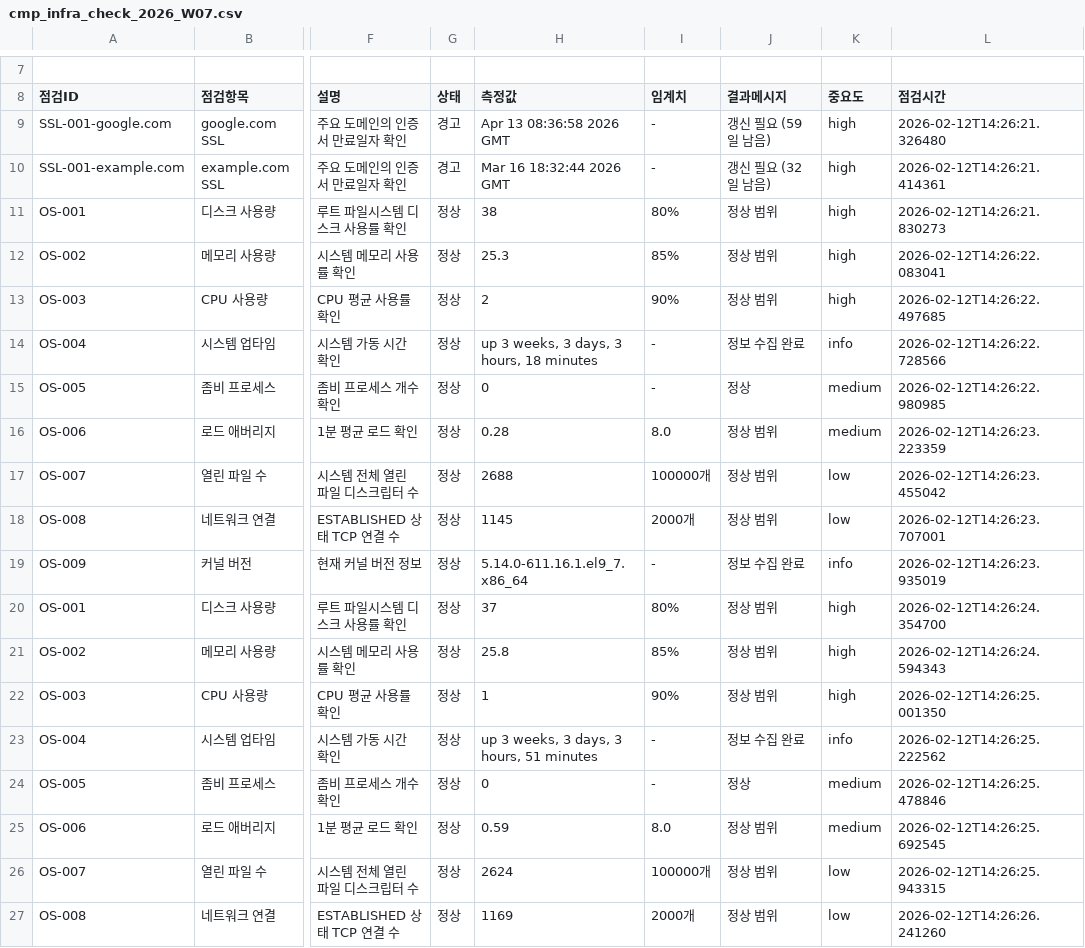
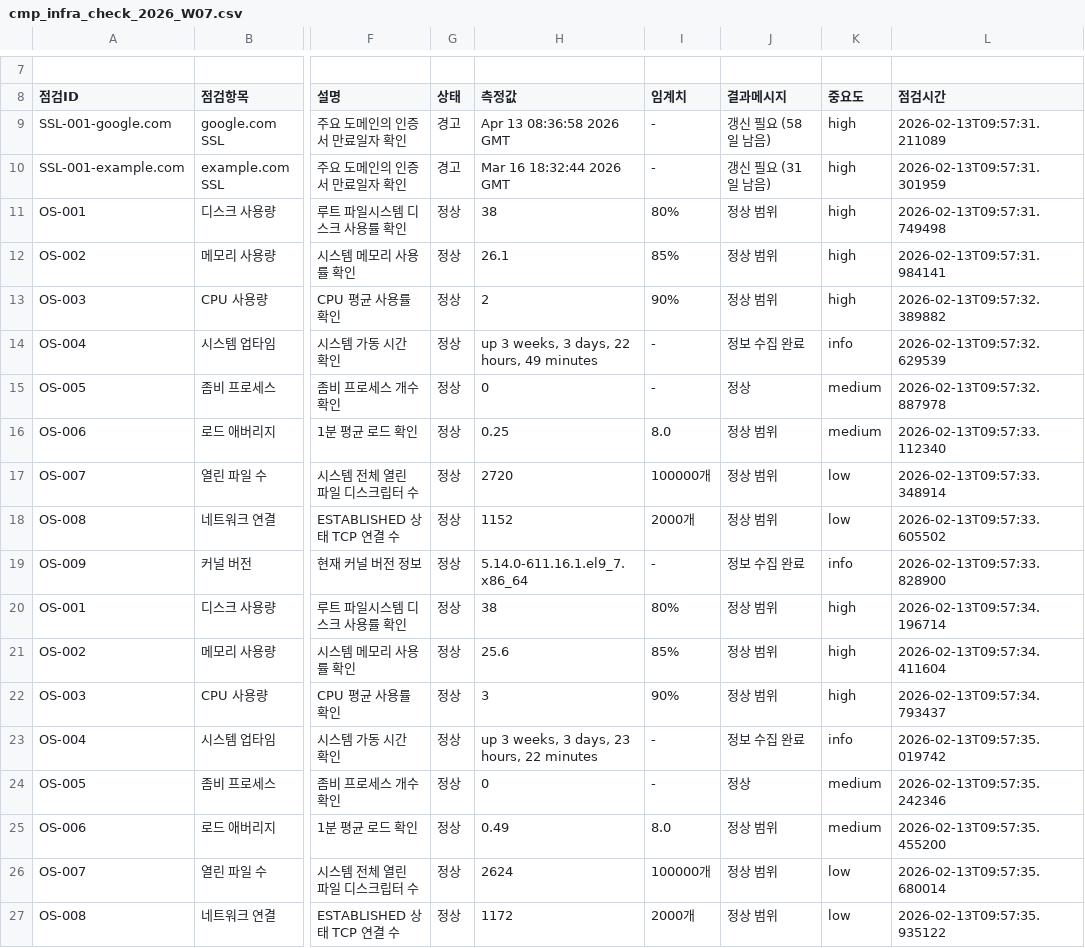
Before and after one commit to Kimjibeom/k8s-infra-health-check, a CSV file: output/cmp_infra_check_2026_W07.csv, drawn as a sheet; only a part is shown, gaps mark what is left out; the diff covers the shown part only; the diff names each change by its address in the sheet, - before the commit and + after, or states it on an @@ line.

Commit message:
fix: modified checker

```diff
--- a/output/cmp_infra_check_2026_W07.csv
+++ b/output/cmp_infra_check_2026_W07.csv
-J9 (결과메시지): 갱신 필요 (59일 남음)
+J9 (결과메시지): 갱신 필요 (58일 남음)
-L9 (점검시간): 2026-02-12T14:26:21.326480
+L9 (점검시간): 2026-02-13T09:57:31.211089
-J10 (결과메시지): 갱신 필요 (32일 남음)
+J10 (결과메시지): 갱신 필요 (31일 남음)
-L10 (점검시간): 2026-02-12T14:26:21.414361
+L10 (점검시간): 2026-02-13T09:57:31.301959
-L11 (점검시간): 2026-02-12T14:26:21.830273
+L11 (점검시간): 2026-02-13T09:57:31.749498
-H12 (측정값): 25.3
+H12 (측정값): 26.1
-L12 (점검시간): 2026-02-12T14:26:22.083041
+L12 (점검시간): 2026-02-13T09:57:31.984141
-L13 (점검시간): 2026-02-12T14:26:22.497685
+L13 (점검시간): 2026-02-13T09:57:32.389882
-H14 (측정값): up 3 weeks, 3 days, 3 hours, 18 minutes
+H14 (측정값): up 3 weeks, 3 days, 22 hours, 49 minutes
-L14 (점검시간): 2026-02-12T14:26:22.728566
+L14 (점검시간): 2026-02-13T09:57:32.629539
-L15 (점검시간): 2026-02-12T14:26:22.980985
+L15 (점검시간): 2026-02-13T09:57:32.887978
-H16 (측정값): 0.28
+H16 (측정값): 0.25
-L16 (점검시간): 2026-02-12T14:26:23.223359
+L16 (점검시간): 2026-02-13T09:57:33.112340
-H17 (측정값): 2688
+H17 (측정값): 2720
-L17 (점검시간): 2026-02-12T14:26:23.455042
+L17 (점검시간): 2026-02-13T09:57:33.348914
-H18 (측정값): 1145
+H18 (측정값): 1152
-L18 (점검시간): 2026-02-12T14:26:23.707001
+L18 (점검시간): 2026-02-13T09:57:33.605502
-L19 (점검시간): 2026-02-12T14:26:23.935019
+L19 (점검시간): 2026-02-13T09:57:33.828900
-H20 (측정값): 37
+H20 (측정값): 38
-L20 (점검시간): 2026-02-12T14:26:24.354700
+L20 (점검시간): 2026-02-13T09:57:34.196714
-H21 (측정값): 25.8
+H21 (측정값): 25.6
-L21 (점검시간): 2026-02-12T14:26:24.594343
+L21 (점검시간): 2026-02-13T09:57:34.411604
-H22 (측정값): 1
+H22 (측정값): 3
-L22 (점검시간): 2026-02-12T14:26:25.001350
+L22 (점검시간): 2026-02-13T09:57:34.793437
-H23 (측정값): up 3 weeks, 3 days, 3 hours, 51 minutes
+H23 (측정값): up 3 weeks, 3 days, 23 hours, 22 minutes
-L23 (점검시간): 2026-02-12T14:26:25.222562
+L23 (점검시간): 2026-02-13T09:57:35.019742
-L24 (점검시간): 2026-02-12T14:26:25.478846
+L24 (점검시간): 2026-02-13T09:57:35.242346
-H25 (측정값): 0.59
+H25 (측정값): 0.49
-L25 (점검시간): 2026-02-12T14:26:25.692545
+L25 (점검시간): 2026-02-13T09:57:35.455200
-L26 (점검시간): 2026-02-12T14:26:25.943315
+L26 (점검시간): 2026-02-13T09:57:35.680014
-H27 (측정값): 1169
+H27 (측정값): 1172
-L27 (점검시간): 2026-02-12T14:26:26.241260
+L27 (점검시간): 2026-02-13T09:57:35.935122
```
Also changed, not shown: 98 edited cells elsewhere in this file, 5 other files.
